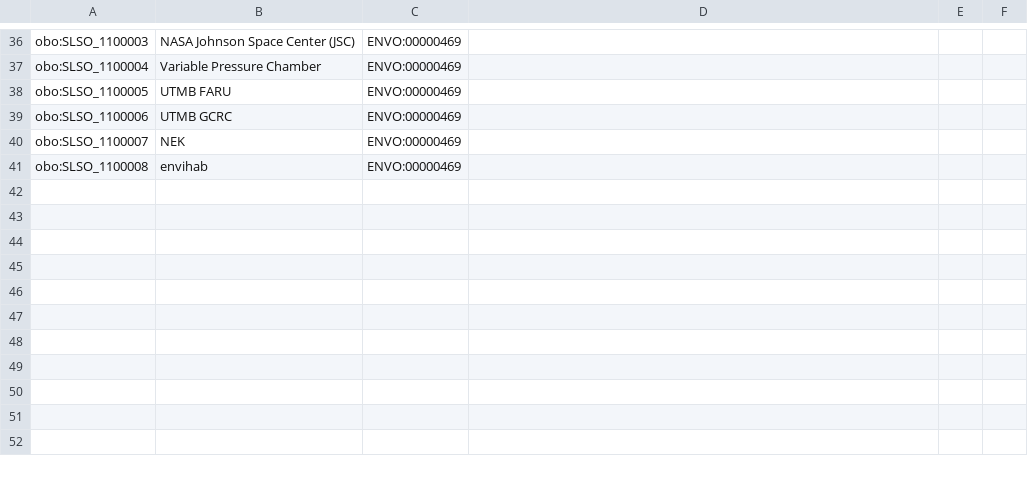
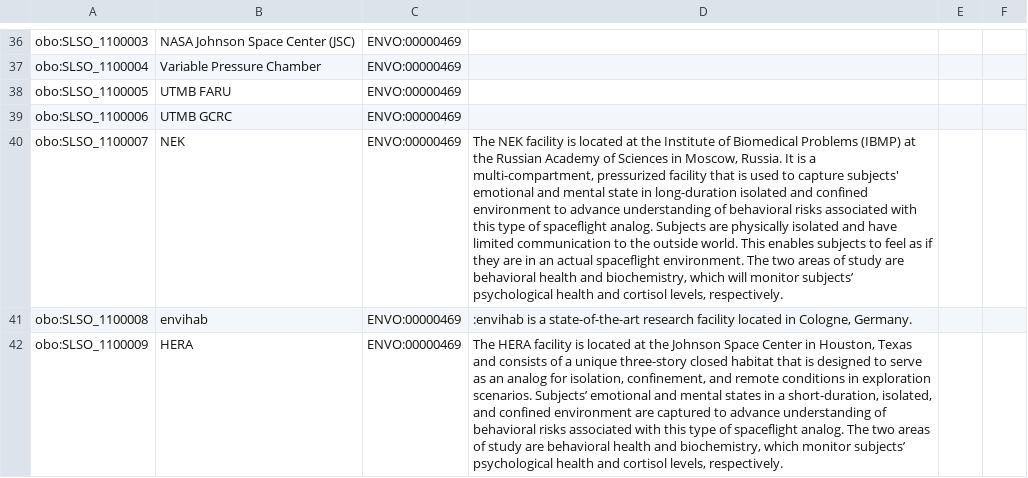
Before and after one commit to nasa/LSDAO, a TSV file: src/ontology/templates/slso_environments.tsv, drawn as a sheet; only a part is shown, gaps mark what is left out; the diff names each change by its address in the sheet, - before the commit and + after, or states it on an @@ line.

Commit message:
Add descriptions for environments

```diff
--- a/src/ontology/templates/slso_environments.tsv
+++ b/src/ontology/templates/slso_environments.tsv
-D40: (empty)
+D40: The NEK facility is located at the Institute of Biomedical Problems (IBMP) at the Russian Academy of Sciences in Moscow, Russia. It is a multi-compartment, pressurized facility that is used to capture subjects' emotional and mental state in long-duration isolated and confined environment to advance understanding of behavioral risks associated with this type of spaceflight analog. Subjects are physically isolated and have limited communication to the outside world. This enables subjects to feel as if they are in an actual spaceflight environment. The two areas of study are behavioral health and biochemistry, which will monitor subjects’ psychological health and cortisol levels, respectively.
-D41: (empty)
+D41: :envihab is a state-of-the-art research facility located in Cologne, Germany.
+row 42: obo:SLSO_1100009 | HERA | ENVO:00000469 | The HERA facility is located at the Johnson Space Center in Houston, Texas and consists of a unique three-story closed habitat that is designed to serve as an analog for isolation, confinement, and remote conditions in exploration scenarios. Subjects’ emotional and mental states in a short-duration, isolated, and confined environment are captured to advance understanding of behavioral risks associated with this type of spaceflight analog. The two areas of study are behavioral health and biochemistry, which monitor subjects’ psychological health and cortisol levels, respectively.
```
